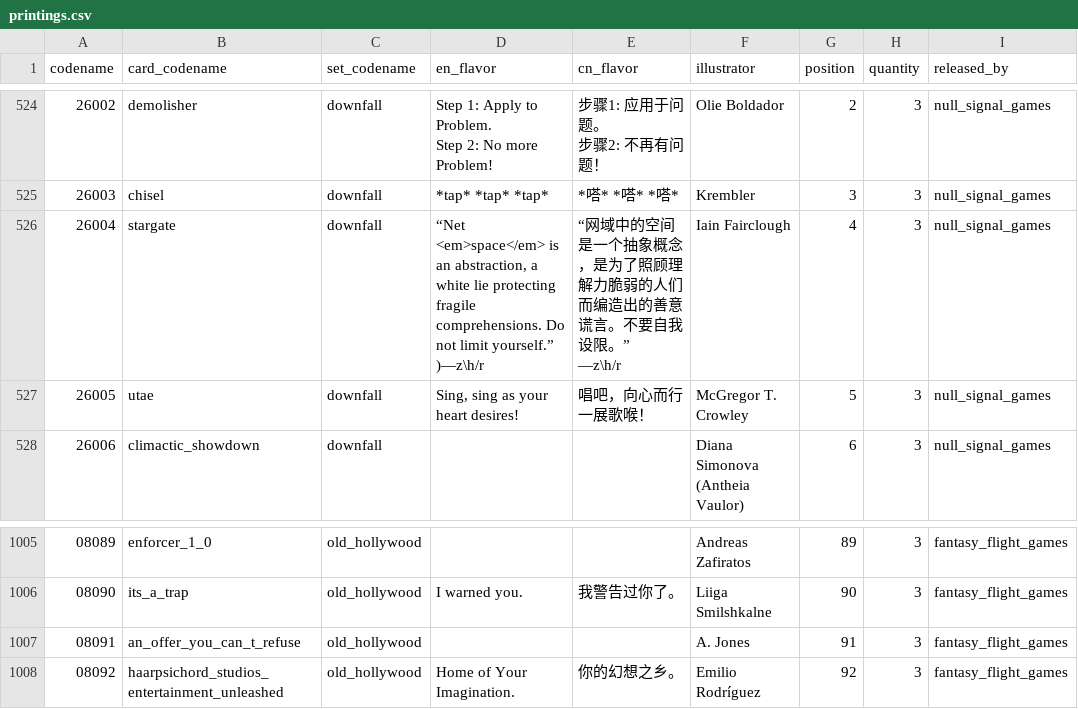
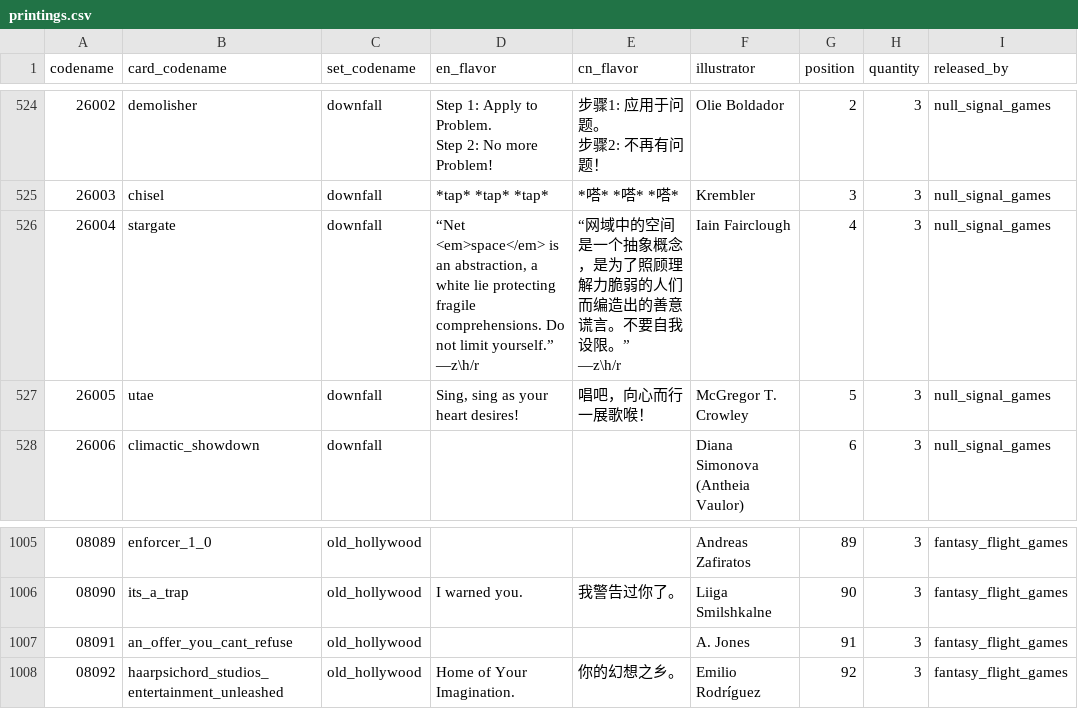
Before and after one commit to NetrunnerCHN/netrunner-db, a CSV file: result/csv/printings.csv, drawn as a sheet; only a part is shown, gaps mark what is left out; ↵ is a line break in a cell; the diff names each change by its address in the sheet, - before the commit and + after, or states it on an @@ line.

```diff
--- a/result/csv/printings.csv
+++ b/result/csv/printings.csv
-D526 (en_flavor): …limit yourself.” ↵ )—z\h/r
+D526 (en_flavor): …limit yourself.” ↵ —z\h/r
-B1007 (card_codename): an_offer_you_can_t_refuse
+B1007 (card_codename): an_offer_you_cant_refuse
```
Also changed, not shown: result/csv/cycles.csv, 5 other files.
